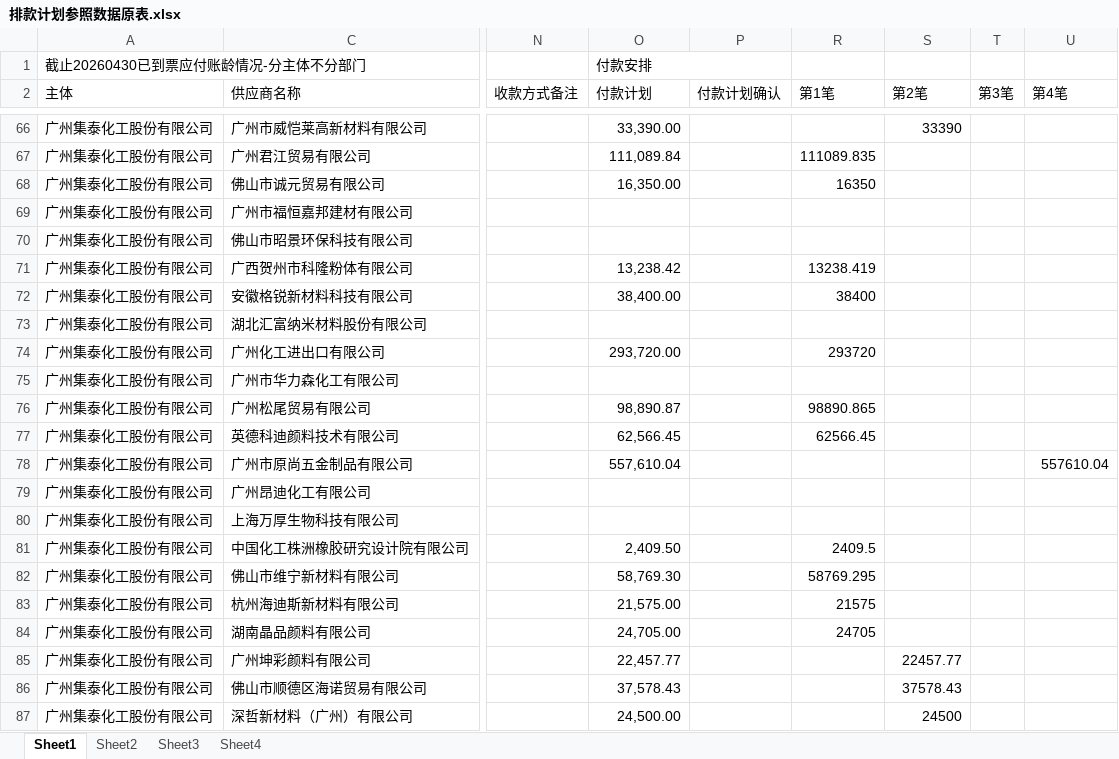
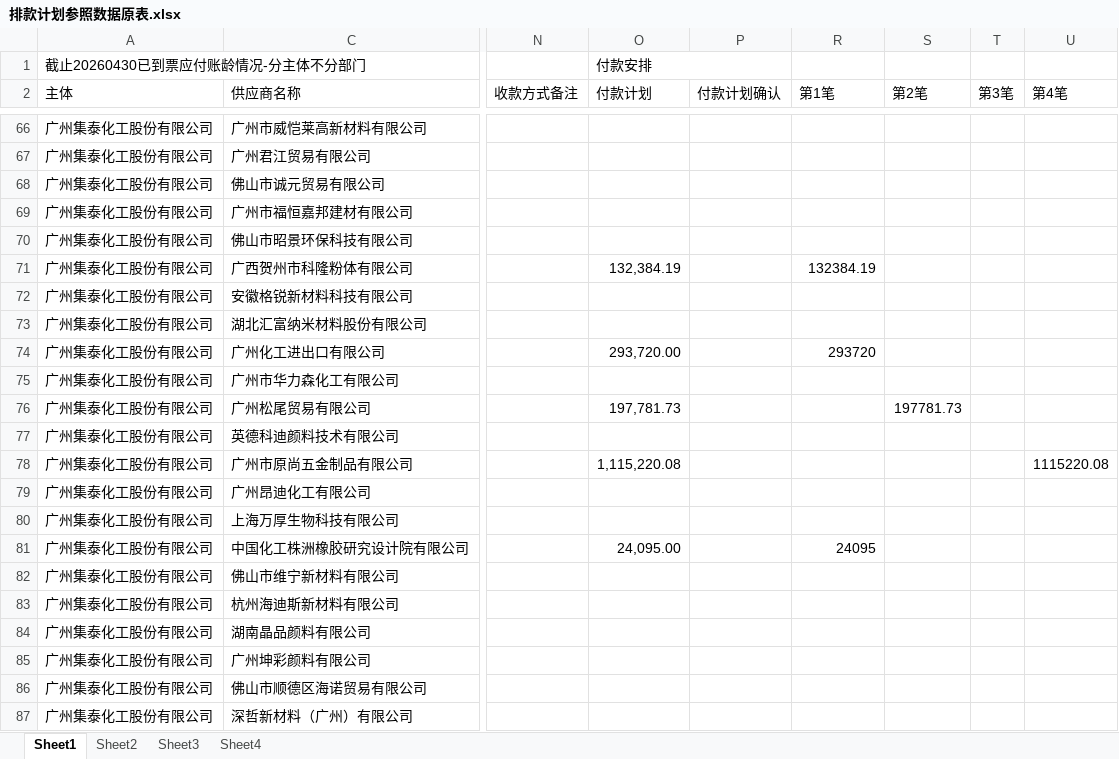
Before and after one commit to whuwdj/AutoPaymentSchedule, an Excel workbook: AutoPaymentScheduleFile/TotalSheet/排款计划参照数据原表.xlsx, sheet Sheet1, drawn as a sheet; only a part is shown, gaps mark what is left out; values as stored, in another font and other column widths than the file's, no cell formats; the diff covers the shown part only; the diff names each change by its address in the sheet, - before the commit and + after, or states it on an @@ line.

```diff
--- a/AutoPaymentScheduleFile/TotalSheet/排款计划参照数据原表.xlsx (sheet Sheet1)
+++ b/AutoPaymentScheduleFile/TotalSheet/排款计划参照数据原表.xlsx (sheet Sheet1)
-O66 (付款计划): 33,390.00
+O66 (付款计划): (empty)
-S66 (第2笔): 33390
+S66 (第2笔): (empty)
-O67 (付款计划): 111,089.84
+O67 (付款计划): (empty)
-R67 (第1笔): 111089.835
+R67 (第1笔): (empty)
-O68 (付款计划): 16,350.00
+O68 (付款计划): (empty)
-R68 (第1笔): 16350
+R68 (第1笔): (empty)
-O71 (付款计划): 13,238.42
+O71 (付款计划): 132,384.19
-R71 (第1笔): 13238.419
+R71 (第1笔): 132384.19
-O72 (付款计划): 38,400.00
+O72 (付款计划): (empty)
-R72 (第1笔): 38400
+R72 (第1笔): (empty)
-O76 (付款计划): 98,890.87
+O76 (付款计划): 197,781.73
-R76 (第1笔): 98890.865
+R76 (第1笔): (empty)
-S76 (第2笔): (empty)
+S76 (第2笔): 197781.73
-O77 (付款计划): 62,566.45
+O77 (付款计划): (empty)
-R77 (第1笔): 62566.45
+R77 (第1笔): (empty)
-O78 (付款计划): 557,610.04
+O78 (付款计划): 1,115,220.08
-U78 (第4笔): 557610.04
+U78 (第4笔): 1115220.08
-O81 (付款计划): 2,409.50
+O81 (付款计划): 24,095.00
-R81 (第1笔): 2409.5
+R81 (第1笔): 24095
-O82 (付款计划): 58,769.30
+O82 (付款计划): (empty)
-R82 (第1笔): 58769.295
+R82 (第1笔): (empty)
-O83 (付款计划): 21,575.00
+O83 (付款计划): (empty)
-R83 (第1笔): 21575
+R83 (第1笔): (empty)
-O84 (付款计划): 24,705.00
+O84 (付款计划): (empty)
-R84 (第1笔): 24705
+R84 (第1笔): (empty)
-O85 (付款计划): 22,457.77
+O85 (付款计划): (empty)
-S85 (第2笔): 22457.77
+S85 (第2笔): (empty)
-O86 (付款计划): 37,578.43
+O86 (付款计划): (empty)
-S86 (第2笔): 37578.43
+S86 (第2笔): (empty)
-O87 (付款计划): 24,500.00
+O87 (付款计划): (empty)
-S87 (第2笔): 24500
+S87 (第2笔): (empty)
```
Also changed, not shown: 1 added row, 1 removed row and 165 edited cells elsewhere in this sheet, cell formats, AutoPaymentScheduleFile/DetailTemplate/给财务的贷款安排明细.xlsx, 3 other files.
